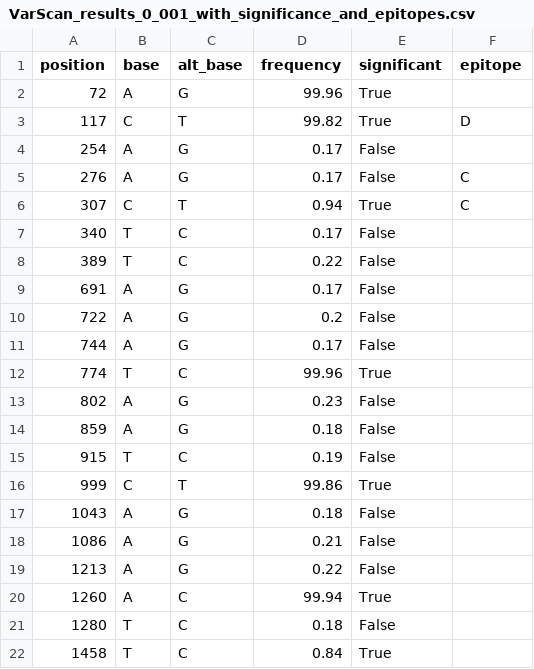
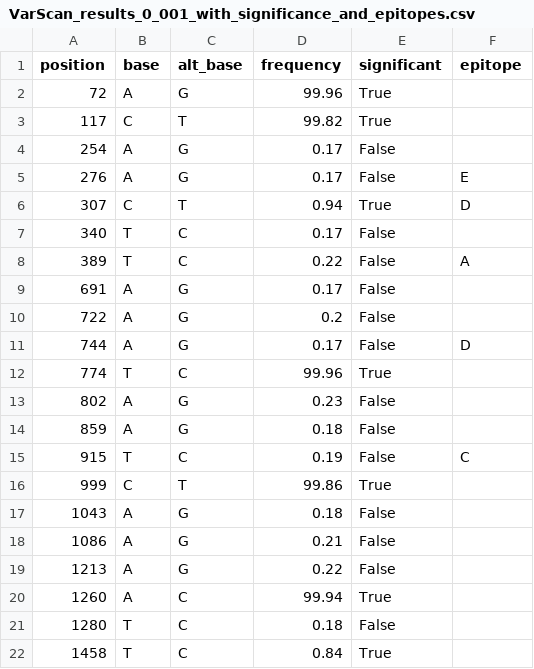
Before and after one commit to Yulia-Yakovleva/miniprojects, a CSV file: project2/raw_data/VarScan_results_0_001_with_significance_and_epitopes.csv, drawn as a sheet.

Commit message:
fix epitopes

```diff
--- a/project2/raw_data/VarScan_results_0_001_with_significance_and_epitopes.csv
+++ b/project2/raw_data/VarScan_results_0_001_with_significance_and_epitopes.csv
@@ -2,11 +2,11 @@ position,base,alt_base,frequency,significant,epitope
 72,A,G,99.96,True,
-117,C,T,99.82,True,D
+117,C,T,99.82,True,
 254,A,G,0.17,False,
-276,A,G,0.17,False,C
-307,C,T,0.94,True,C
+276,A,G,0.17,False,E
+307,C,T,0.94,True,D
 340,T,C,0.17,False,
-389,T,C,0.22,False,
+389,T,C,0.22,False,A
 691,A,G,0.17,False,
 722,A,G,0.2,False,
-744,A,G,0.17,False,
+744,A,G,0.17,False,D
 774,T,C,99.96,True,
@@ -14,3 +14,3 @@ position,base,alt_base,frequency,significant,epitope
 859,A,G,0.18,False,
-915,T,C,0.19,False,
+915,T,C,0.19,False,C
 999,C,T,99.86,True,
```
Also changed, not shown: 1 other file.
